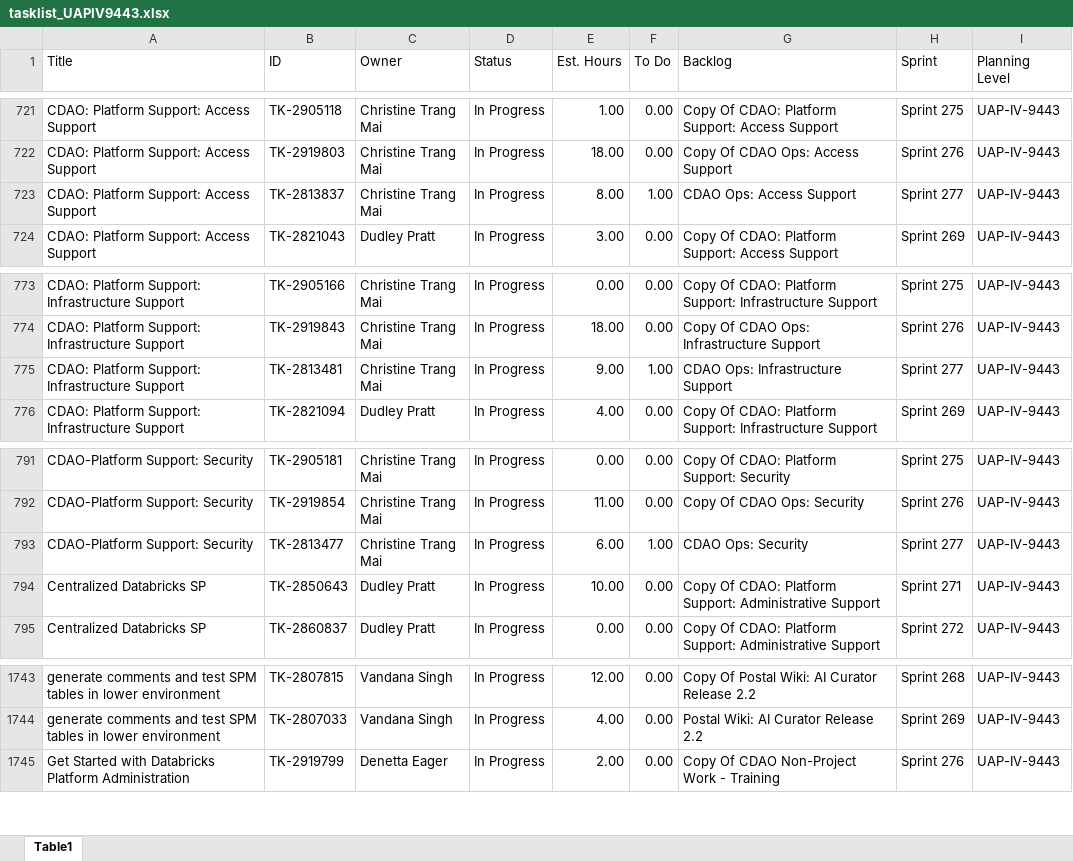
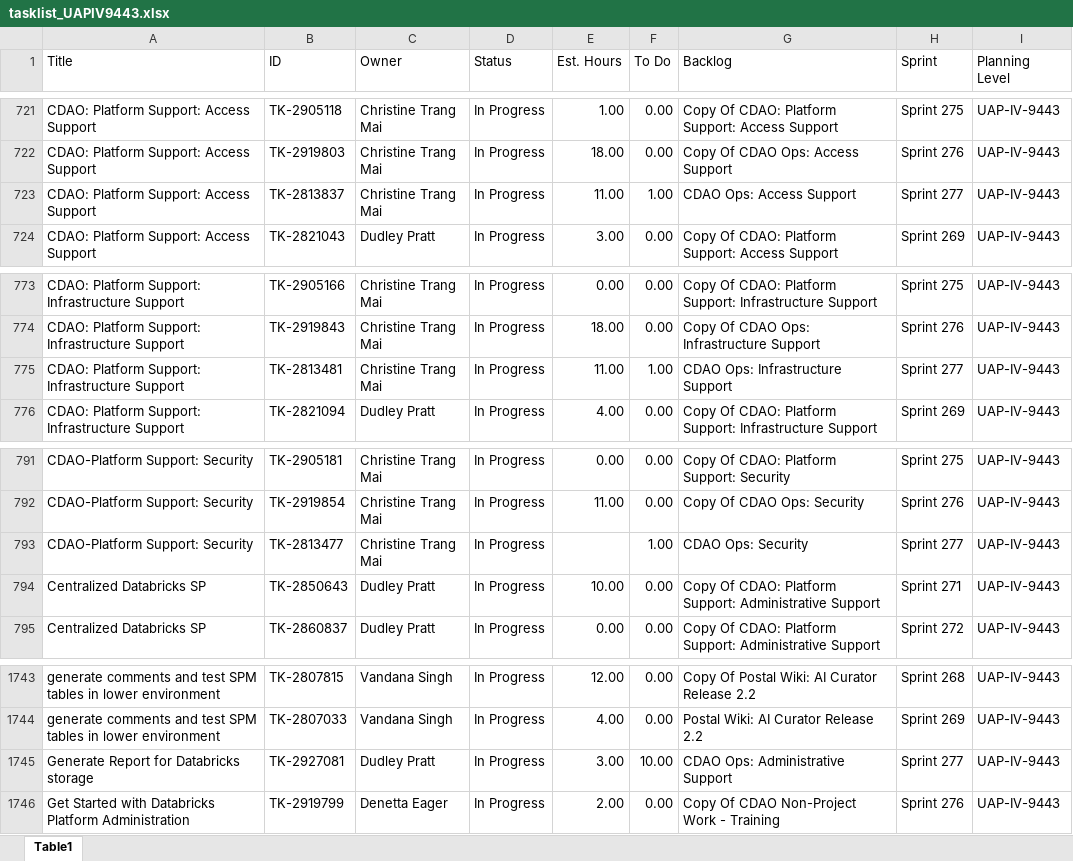
Before and after one commit to usps-dataeng/versionone-dashboard, an Excel workbook: tasklist_UAPIV9443.xlsx, sheet Table1, drawn as a sheet; only a part is shown, gaps mark what is left out; values as stored, in another font and other column widths than the file's, no borders; the diff names each change by its address in the sheet, - before the commit and + after, or states it on an @@ line.

```diff
--- a/tasklist_UAPIV9443.xlsx (sheet Table1)
+++ b/tasklist_UAPIV9443.xlsx (sheet Table1)
-E723 (Est. Hours): 8.00
+E723 (Est. Hours): 11.00
-E775 (Est. Hours): 9.00
+E775 (Est. Hours): 11.00
-E793 (Est. Hours): 6.00
+E793 (Est. Hours): (empty)
+row 1745: Generate Report for Databricks storage | TK-2927081 | Dudley Pratt | In Progress | 3.00 | 10.00 | CDAO Ops: Administrative Support | Sprint 277 | UAP-IV-9443
```
Also changed, not shown: tasklist_CDAS6441.xlsx, tasklist_EDS4834.xlsx, 5 other files.
